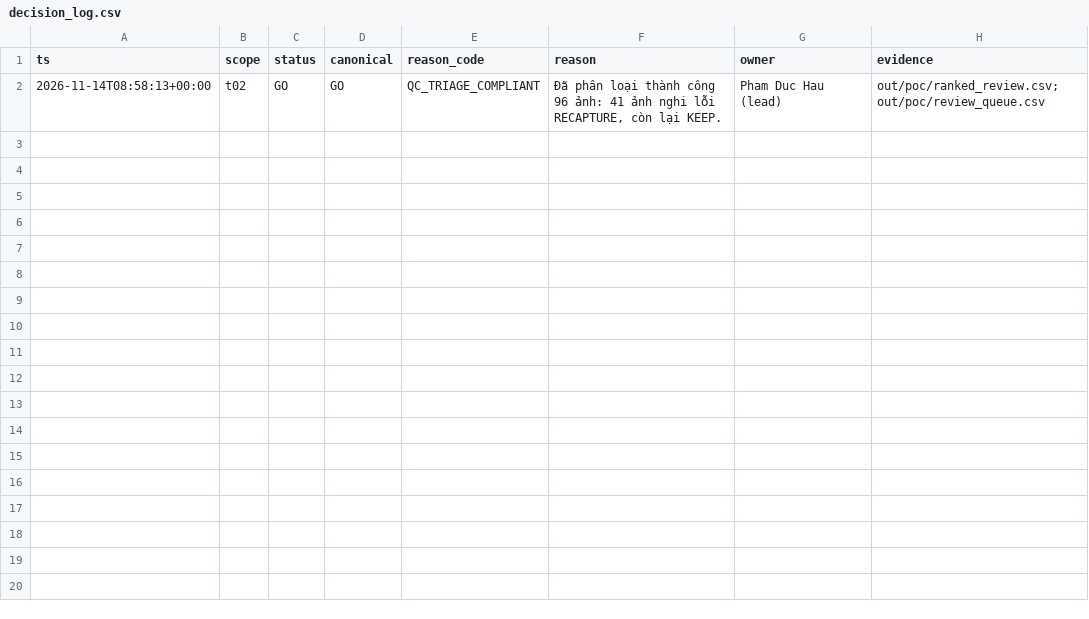
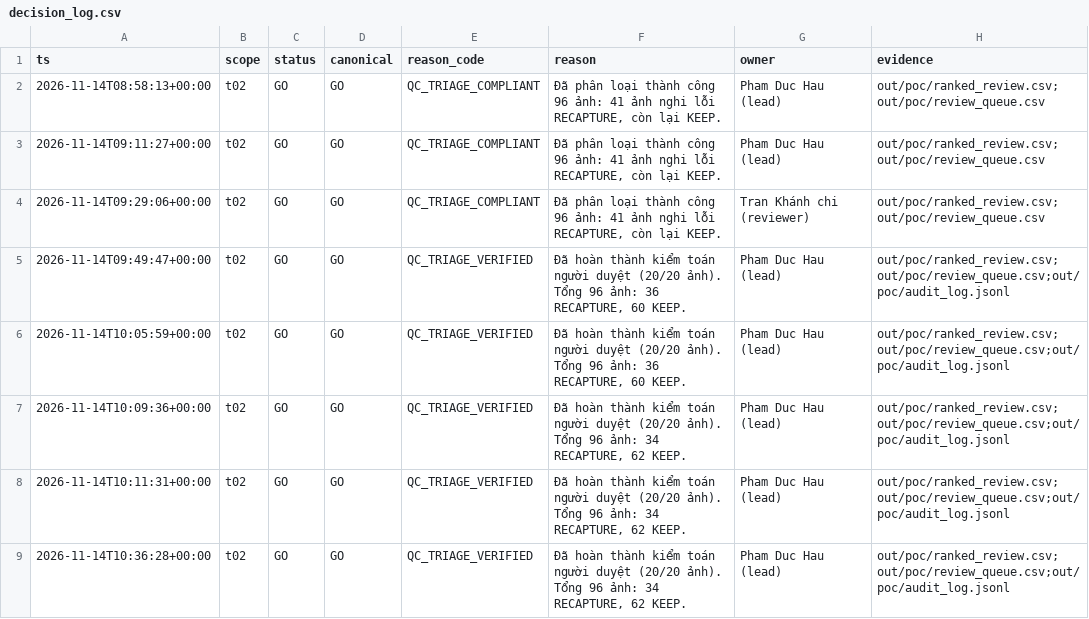
Before and after one commit to haudcph/K5-L2-DAY06-HAUPD-2A202603321-DataGovernanceAndPrivacy, a CSV file: out/poc/decision_log.csv, drawn as a sheet; the diff names each change by its address in the sheet, - before the commit and + after, or states it on an @@ line.

Commit message:
Update: files and data

```diff
--- a/out/poc/decision_log.csv
+++ b/out/poc/decision_log.csv
+row 3: 2026-11-14T09:11:27+00:00 | t02 | GO | GO | QC_TRIAGE_COMPLIANT | Đã phân loại thành công 96 ảnh: 41 ảnh nghi lỗi RECAPTURE, còn lại KEEP. | Pham Duc Hau (lead) | out/poc/ranked_review.csv;out/poc/review_queue.csv
+row 4: 2026-11-14T09:29:06+00:00 | t02 | GO | GO | QC_TRIAGE_COMPLIANT | Đã phân loại thành công 96 ảnh: 41 ảnh nghi lỗi RECAPTURE, còn lại KEEP. | Tran Khánh chi (reviewer) | out/poc/ranked_review.csv;out/poc/review_queue.csv
+row 5: 2026-11-14T09:49:47+00:00 | t02 | GO | GO | QC_TRIAGE_VERIFIED | Đã hoàn thành kiểm toán người duyệt (20/20 ảnh). Tổng 96 ảnh: 36 RECAPTURE, 60 KEEP. | Pham Duc Hau (lead) | out/poc/ranked_review.csv;out/poc/review_queue.csv;out/poc/audit_log.jsonl
+row 6: 2026-11-14T10:05:59+00:00 | t02 | GO | GO | QC_TRIAGE_VERIFIED | Đã hoàn thành kiểm toán người duyệt (20/20 ảnh). Tổng 96 ảnh: 36 RECAPTURE, 60 KEEP. | Pham Duc Hau (lead) | out/poc/ranked_review.csv;out/poc/review_queue.csv;out/poc/audit_log.jsonl
+row 7: 2026-11-14T10:09:36+00:00 | t02 | GO | GO | QC_TRIAGE_VERIFIED | Đã hoàn thành kiểm toán người duyệt (20/20 ảnh). Tổng 96 ảnh: 34 RECAPTURE, 62 KEEP. | Pham Duc Hau (lead) | out/poc/ranked_review.csv;out/poc/review_queue.csv;out/poc/audit_log.jsonl
+row 8: 2026-11-14T10:11:31+00:00 | t02 | GO | GO | QC_TRIAGE_VERIFIED | Đã hoàn thành kiểm toán người duyệt (20/20 ảnh). Tổng 96 ảnh: 34 RECAPTURE, 62 KEEP. | Pham Duc Hau (lead) | out/poc/ranked_review.csv;out/poc/review_queue.csv;out/poc/audit_log.jsonl
+row 9: 2026-11-14T10:36:28+00:00 | t02 | GO | GO | QC_TRIAGE_VERIFIED | Đã hoàn thành kiểm toán người duyệt (20/20 ảnh). Tổng 96 ảnh: 34 RECAPTURE, 62 KEEP. | Pham Duc Hau (lead) | out/poc/ranked_review.csv;out/poc/review_queue.csv;out/poc/audit_log.jsonl
```
Also changed, not shown: out/poc/ranked_review.csv, out/poc/review_queue.csv, 10 other files.
